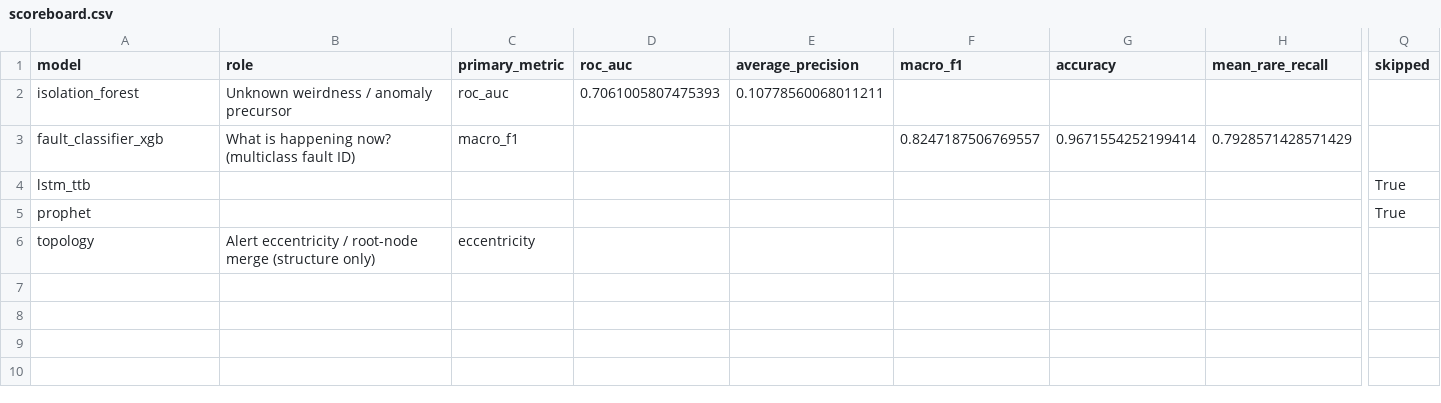
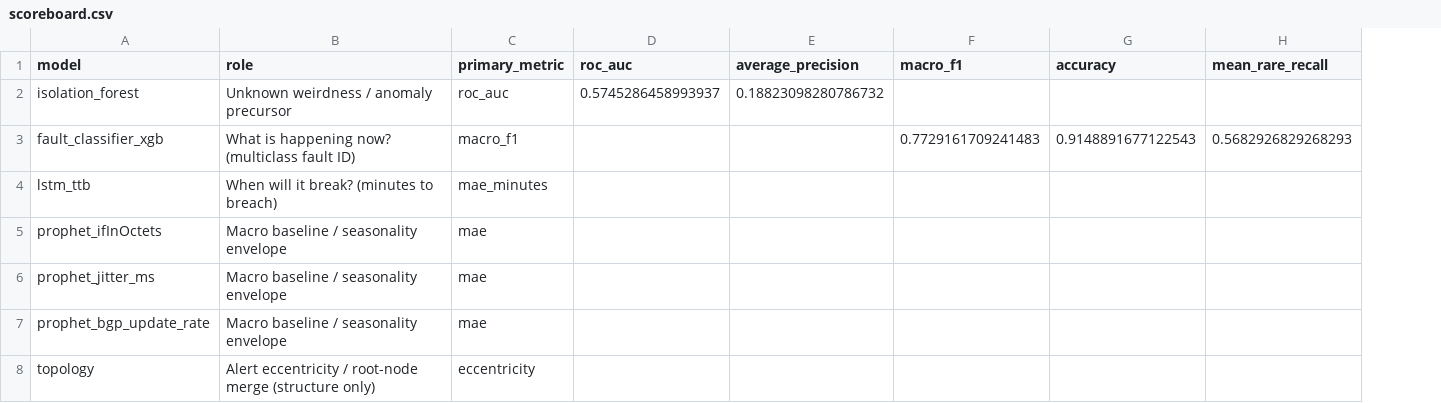
Before and after one commit to sahilshaik13/deca-isro, a CSV file: models/playground/scoreboard.csv, drawn as a sheet; only a part is shown, gaps mark what is left out; removed rows and columns are numbered as before the commit, all else as after; rows hold the shown columns only; the diff covers the shown part only; the diff names each change by its address in the sheet, - before the commit and + after, or states it on an @@ line.

```diff
--- a/models/playground/scoreboard.csv
+++ b/models/playground/scoreboard.csv
-column Q (skipped), row 4: True
-D2 (roc_auc): 0.7061005807475393
+D2 (roc_auc): 0.5745286458993937
-E2 (average_precision): 0.10778560068011211
+E2 (average_precision): 0.18823098280786732
-F3 (macro_f1): 0.8247187506769557
+F3 (macro_f1): 0.7729161709241483
-G3 (accuracy): 0.9671554252199414
+G3 (accuracy): 0.9148891677122543
-H3 (mean_rare_recall): 0.7928571428571429
+H3 (mean_rare_recall): 0.5682926829268293
-B4 (role): (empty)
+B4 (role): When will it break? (minutes to breach)
-C4 (primary_metric): (empty)
+C4 (primary_metric): mae_minutes
-row 5: prophet |  |  |  |  |  |  |  | True
+row 5: prophet_ifInOctets | Macro baseline / seasonality envelope | mae
+row 6: prophet_jitter_ms | Macro baseline / seasonality envelope | mae
+row 7: prophet_bgp_update_rate | Macro baseline / seasonality envelope | mae
```
Also changed, not shown: 2 edited cells elsewhere in this file, data/processed/deca_unified_fault_log.csv, models/school_exam/weight_sweep.csv, 23 other files.
